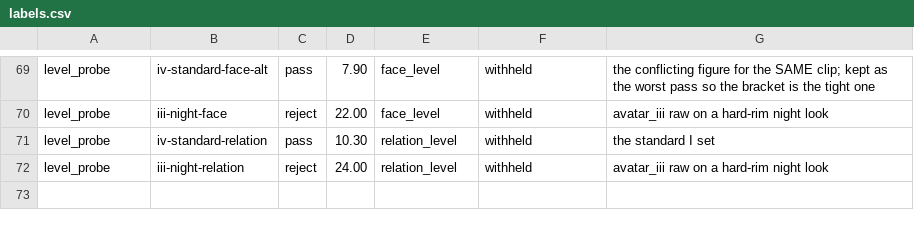
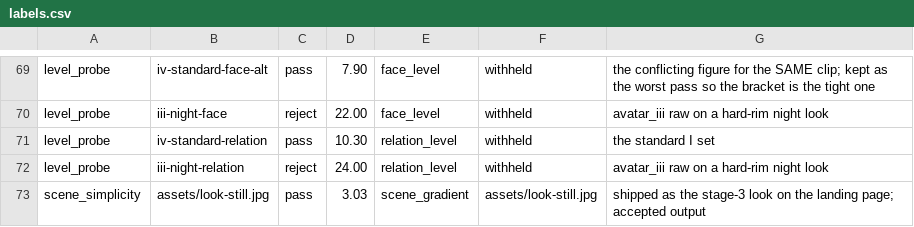
Before and after one commit to jameswniu/3d-filmmaking-ads-multimodal-evals, a CSV file: evals/labels.csv, drawn as a sheet; only a part is shown, gaps mark what is left out; the diff names each change by its address in the sheet, - before the commit and + after, or states it on an @@ line.

```diff
--- a/evals/labels.csv
+++ b/evals/labels.csv
+row 73: scene_simplicity | assets/look-still.jpg | pass | 3.03 | scene_gradient | assets/look-still.jpg | shipped as the stage-3 look on the landing page; accepted output
```
Also changed, not shown: 7 other files.
